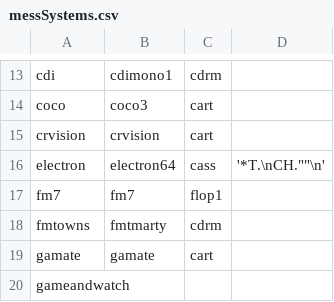
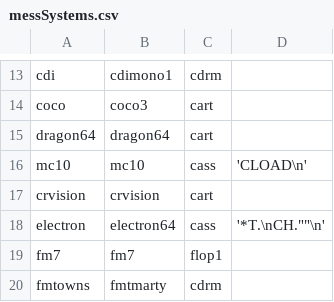
Before and after one commit to batocera-linux/batocera.linux, a CSV file: package/batocera/core/batocera-configgen/data/mame/messSystems.csv, drawn as a sheet; only a part is shown, gaps mark what is left out; the shorter side is filled out with more unchanged rows; the diff names each change by its address in the sheet, - before the commit and + after, or states it on an @@ line.

Commit message:
Add Dragon 64 system support
Add Dragon 64 (British home computer, 1983) as a new system with MAME
and XRoar emulator support. The Dragon 64 is compatible with Tandy CoCo.

Features:
- MAME driver support (dragon32, dragon64, dgnalpha)
- XRoar emulator integration
- Software list support (cassettes, cartridges, disk images)
- Model selection (Dragon 32, 64, Alpha)
- Media type selection (cassette, cartridge, floppy)

Add MC-10 system support and enhance xroar options

Add Tandy MC-10 (Micro Color Computer) as a new system with MAME,
libretro MAME, and xroar emulator support. Also fix xroar default
machine selection for dragon64 and add new xroar options (RAM size,
TV type, TV input, keyboard translation) for all xroar systems.

Add MC-10 BIOS definitions to batocera-systems

Add mc10.zip (mc10.rom) and alice.zip (alice.rom) BIOS file checks
for the MC-10 system.

Add dragon64 to MAME media type detection and autoload

Dragon 64 is CoCo-compatible and needs the same media type routing
(.cas → cassette, .dsk → floppy, else → cartridge) and autoload
logic as coco.

Address review feedback

- Remove dragon64/mc10 from hardware-specific defaults files
  (qcs6490, sm8250, sm8550, x86_64) since configgen-defaults.yml
  already sets the default emulator and these devices support
  libretro-mame
- Move xroar_ram option from global custom_features to mc10
  per-system custom_features, as RAM selection is primarily
  relevant for the MC-10 (4K default, expandable to 20K)

```diff
--- a/package/batocera/core/batocera-configgen/data/mame/messSystems.csv
+++ b/package/batocera/core/batocera-configgen/data/mame/messSystems.csv
+row 15: dragon64 | dragon64 | cart
+row 16: mc10 | mc10 | cass | 'CLOAD\n'
```
Also changed, not shown: 8 other files.
